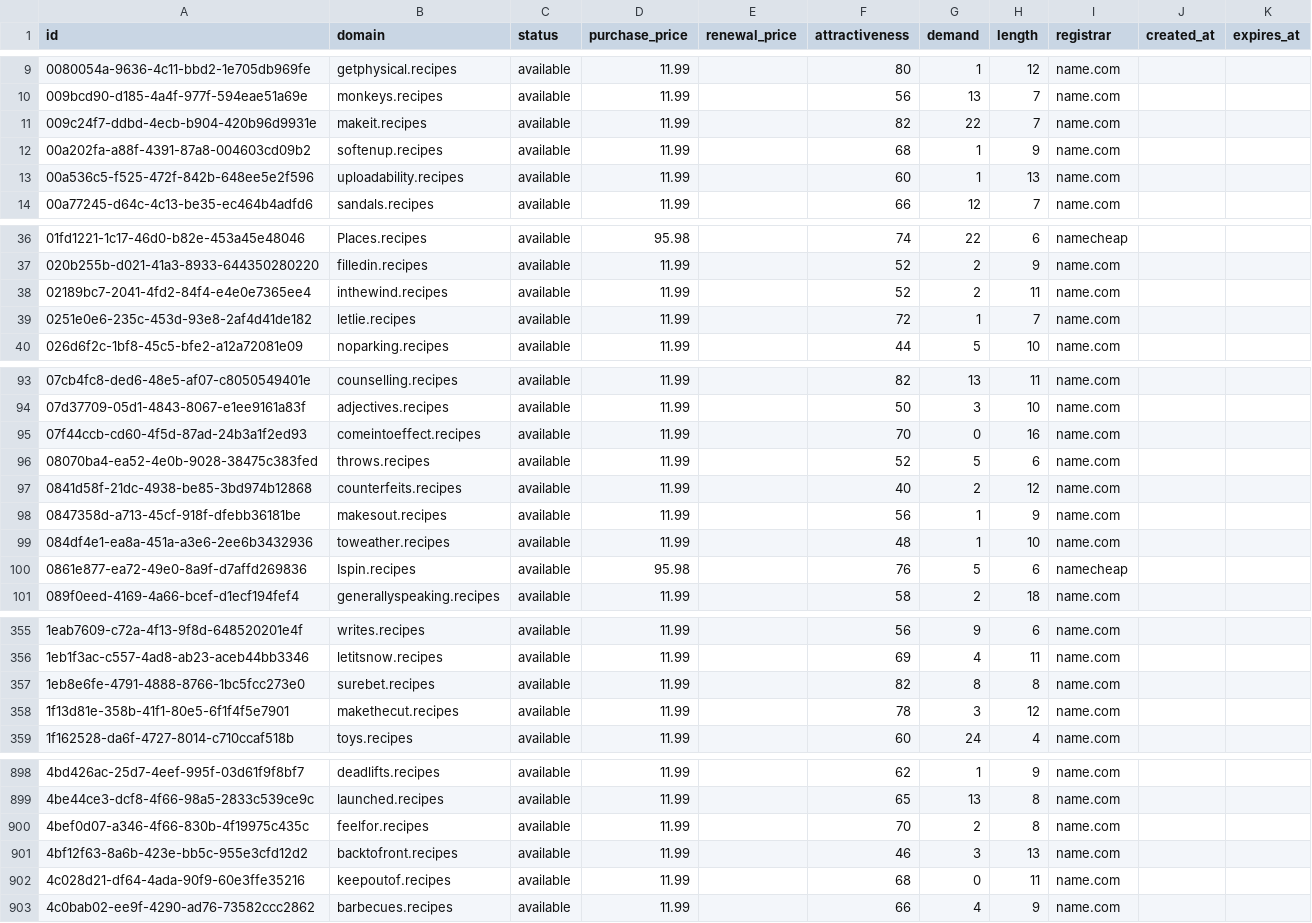
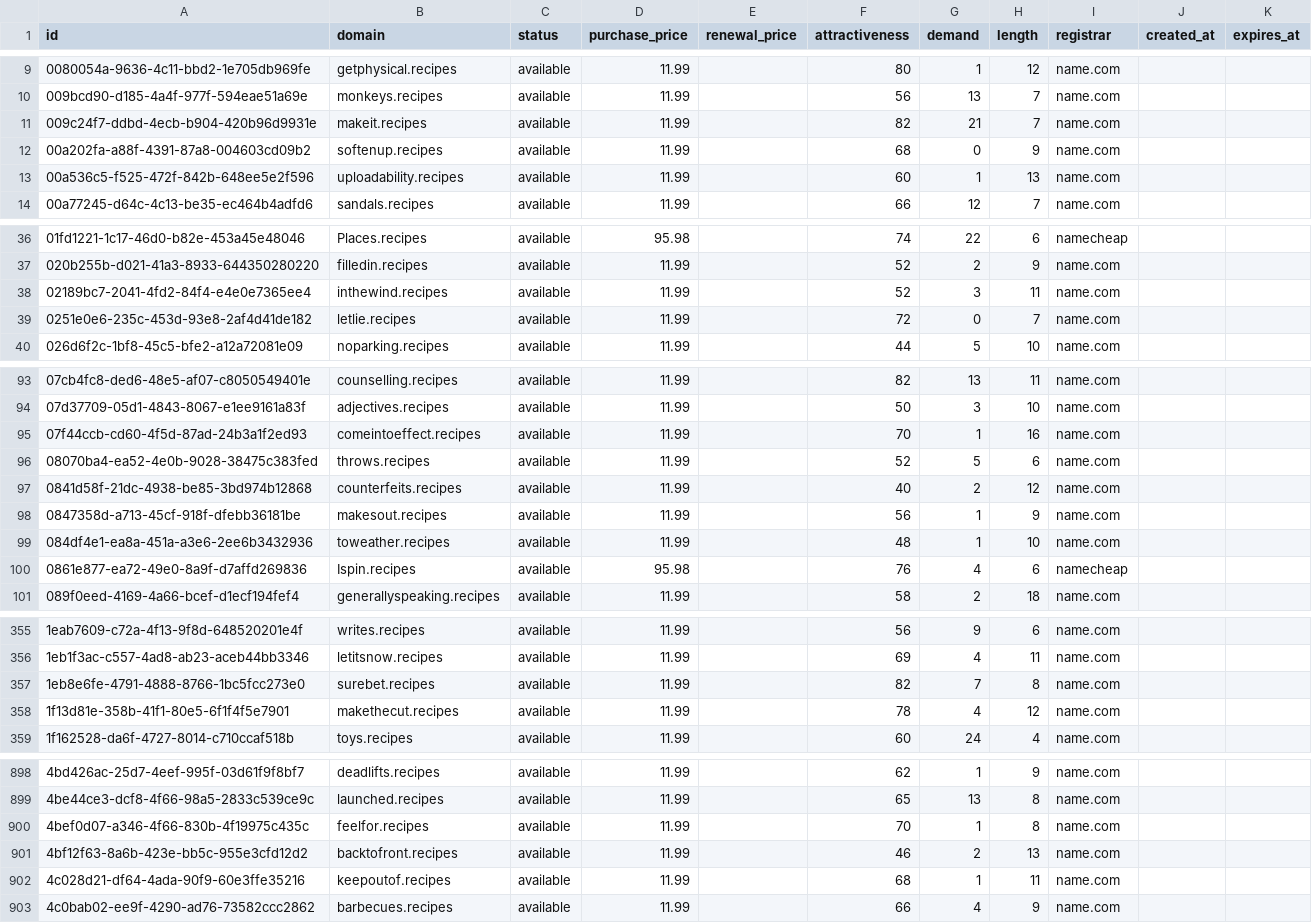
Before and after one commit to UniqueDomains/recipes-oneword-domains, a CSV file: recipes.csv, drawn as a sheet; only a part is shown, gaps mark what is left out; the diff covers the shown part only.

```diff
--- a/recipes.csv
+++ b/recipes.csv
@@ -10,4 +10,4 @@ id,domain,status,purchase_price,renewal_price,attractiveness,demand,length,regis
 009bcd90-d185-4a4f-977f-594eae51a69e,monkeys.recipes,available,11.99,,56,13,7,name.com,,
-009c24f7-ddbd-4ecb-b904-420b96d9931e,makeit.recipes,available,11.99,,82,22,7,name.com,,
-00a202fa-a88f-4391-87a8-004603cd09b2,softenup.recipes,available,11.99,,68,1,9,name.com,,
+009c24f7-ddbd-4ecb-b904-420b96d9931e,makeit.recipes,available,11.99,,82,21,7,name.com,,
+00a202fa-a88f-4391-87a8-004603cd09b2,softenup.recipes,available,11.99,,68,0,9,name.com,,
 00a536c5-f525-472f-842b-648ee5e2f596,uploadability.recipes,available,11.99,,60,1,13,name.com,,
@@ -37,4 +37,4 @@ id,domain,status,purchase_price,renewal_price,attractiveness,demand,length,regis
 020b255b-d021-41a3-8933-644350280220,filledin.recipes,available,11.99,,52,2,9,name.com,,
-02189bc7-2041-4fd2-84f4-e4e0e7365ee4,inthewind.recipes,available,11.99,,52,2,11,name.com,,
-0251e0e6-235c-453d-93e8-2af4d41de182,letlie.recipes,available,11.99,,72,1,7,name.com,,
+02189bc7-2041-4fd2-84f4-e4e0e7365ee4,inthewind.recipes,available,11.99,,52,3,11,name.com,,
+0251e0e6-235c-453d-93e8-2af4d41de182,letlie.recipes,available,11.99,,72,0,7,name.com,,
 026d6f2c-1bf8-45c5-bfe2-a12a72081e09,noparking.recipes,available,11.99,,44,5,10,name.com,,
@@ -94,3 +94,3 @@ id,domain,status,purchase_price,renewal_price,attractiveness,demand,length,regis
 07d37709-05d1-4843-8067-e1ee9161a83f,adjectives.recipes,available,11.99,,50,3,10,name.com,,
-07f44ccb-cd60-4f5d-87ad-24b3a1f2ed93,comeintoeffect.recipes,available,11.99,,70,0,16,name.com,,
+07f44ccb-cd60-4f5d-87ad-24b3a1f2ed93,comeintoeffect.recipes,available,11.99,,70,1,16,name.com,,
 08070ba4-ea52-4e0b-9028-38475c383fed,throws.recipes,available,11.99,,52,5,6,name.com,,
@@ -99,3 +99,3 @@ id,domain,status,purchase_price,renewal_price,attractiveness,demand,length,regis
 084df4e1-ea8a-451a-a3e6-2ee6b3432936,toweather.recipes,available,11.99,,48,1,10,name.com,,
-0861e877-ea72-49e0-8a9f-d7affd269836,Ispin.recipes,available,95.98,,76,5,6,namecheap,,
+0861e877-ea72-49e0-8a9f-d7affd269836,Ispin.recipes,available,95.98,,76,4,6,namecheap,,
 089f0eed-4169-4a66-bcef-d1ecf194fef4,generallyspeaking.recipes,available,11.99,,58,2,18,name.com,,
@@ -356,4 +356,4 @@ id,domain,status,purchase_price,renewal_price,attractiveness,demand,length,regis
 1eb1f3ac-c557-4ad8-ab23-aceb44bb3346,letitsnow.recipes,available,11.99,,69,4,11,name.com,,
-1eb8e6fe-4791-4888-8766-1bc5fcc273e0,surebet.recipes,available,11.99,,82,8,8,name.com,,
-1f13d81e-358b-41f1-80e5-6f1f4f5e7901,makethecut.recipes,available,11.99,,78,3,12,name.com,,
+1eb8e6fe-4791-4888-8766-1bc5fcc273e0,surebet.recipes,available,11.99,,82,7,8,name.com,,
+1f13d81e-358b-41f1-80e5-6f1f4f5e7901,makethecut.recipes,available,11.99,,78,4,12,name.com,,
 1f162528-da6f-4727-8014-c710ccaf518b,toys.recipes,available,11.99,,60,24,4,name.com,,
@@ -899,5 +899,5 @@ id,domain,status,purchase_price,renewal_price,attractiveness,demand,length,regis
 4be44ce3-dcf8-4f66-98a5-2833c539ce9c,launched.recipes,available,11.99,,65,13,8,name.com,,
-4bef0d07-a346-4f66-830b-4f19975c435c,feelfor.recipes,available,11.99,,70,2,8,name.com,,
-4bf12f63-8a6b-423e-bb5c-955e3cfd12d2,backtofront.recipes,available,11.99,,46,3,13,name.com,,
-4c028d21-df64-4ada-90f9-60e3ffe35216,keepoutof.recipes,available,11.99,,68,0,11,name.com,,
+4bef0d07-a346-4f66-830b-4f19975c435c,feelfor.recipes,available,11.99,,70,1,8,name.com,,
+4bf12f63-8a6b-423e-bb5c-955e3cfd12d2,backtofront.recipes,available,11.99,,46,2,13,name.com,,
+4c028d21-df64-4ada-90f9-60e3ffe35216,keepoutof.recipes,available,11.99,,68,1,11,name.com,,
 4c0bab02-ee9f-4290-ad76-73582ccc2862,barbecues.recipes,available,11.99,,66,4,9,name.com,,
```
Also changed, not shown: 47 edited cells elsewhere in this file, 4 other files.
